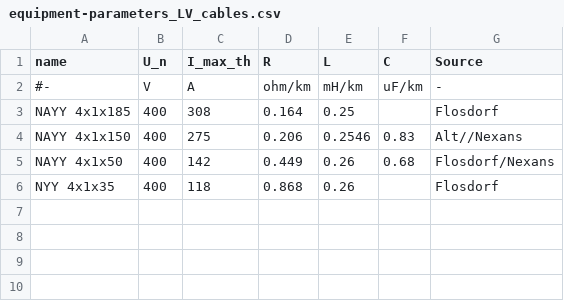
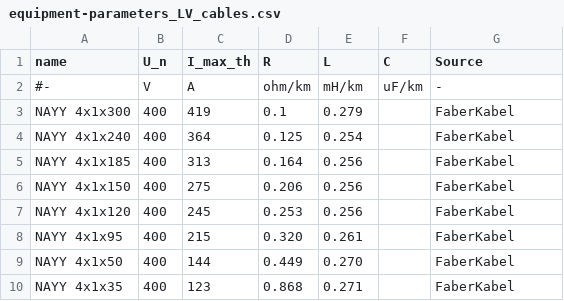
Before and after one commit to openego/ding0, a CSV file: dingo/data/equipment-parameters_LV_cables.csv, drawn as a sheet.

Commit message:
update LV cable equipment

```diff
--- a/dingo/data/equipment-parameters_LV_cables.csv
+++ b/dingo/data/equipment-parameters_LV_cables.csv
@@ -2,5 +2,9 @@ name,U_n,I_max_th,R,L,C,Source
 #-,V,A,ohm/km,mH/km,uF/km,-
-NAYY 4x1x185,400,308,0.164,0.25,,Flosdorf
-NAYY 4x1x150,400,275,0.206,0.2546,0.83,Alt//Nexans
-NAYY 4x1x50,400,142,0.449,0.26,0.68,Flosdorf/Nexans
-NYY 4x1x35,400,118,0.868,0.26,,Flosdorf
+NAYY 4x1x300,400,419,0.1,0.279,,FaberKabel
+NAYY 4x1x240,400,364,0.125,0.254,,FaberKabel
+NAYY 4x1x185,400,313,0.164,0.256,,FaberKabel
+NAYY 4x1x150,400,275,0.206,0.256,,FaberKabel
+NAYY 4x1x120,400,245,0.253,0.256,,FaberKabel
+NAYY 4x1x95,400,215,0.320,0.261,,FaberKabel
+NAYY 4x1x50,400,144,0.449,0.270,,FaberKabel
+NAYY 4x1x35,400,123,0.868,0.271,,FaberKabel
```
